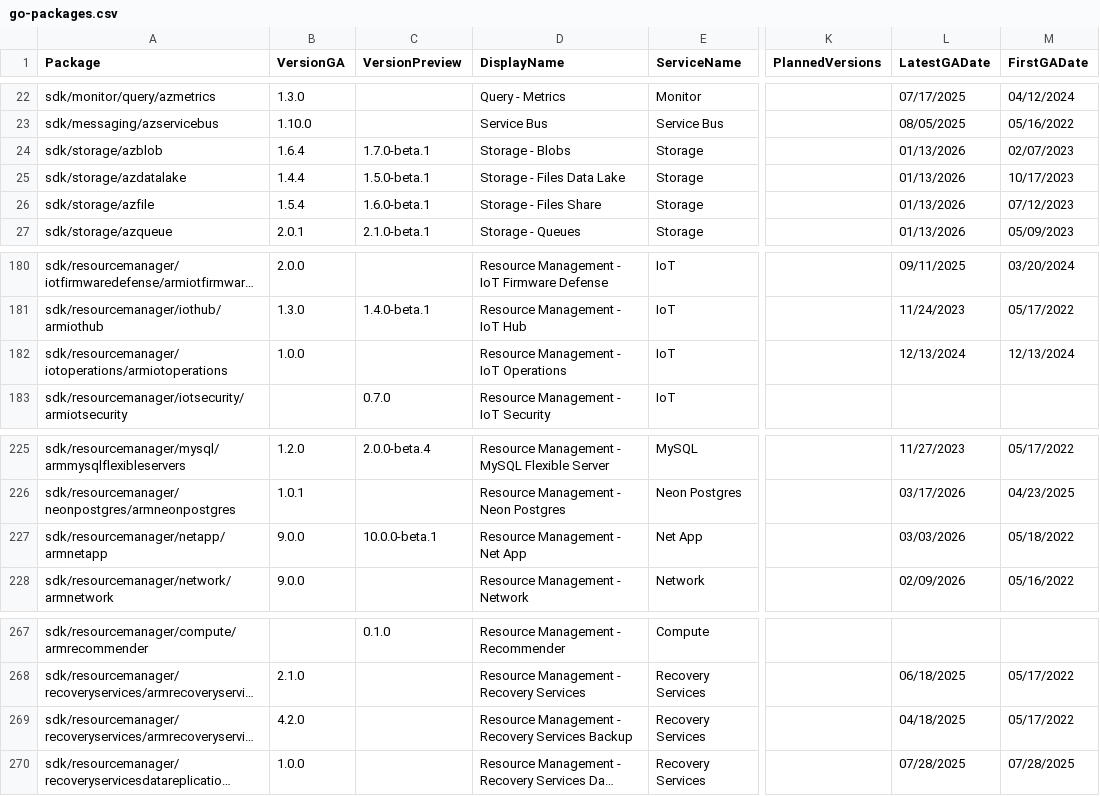
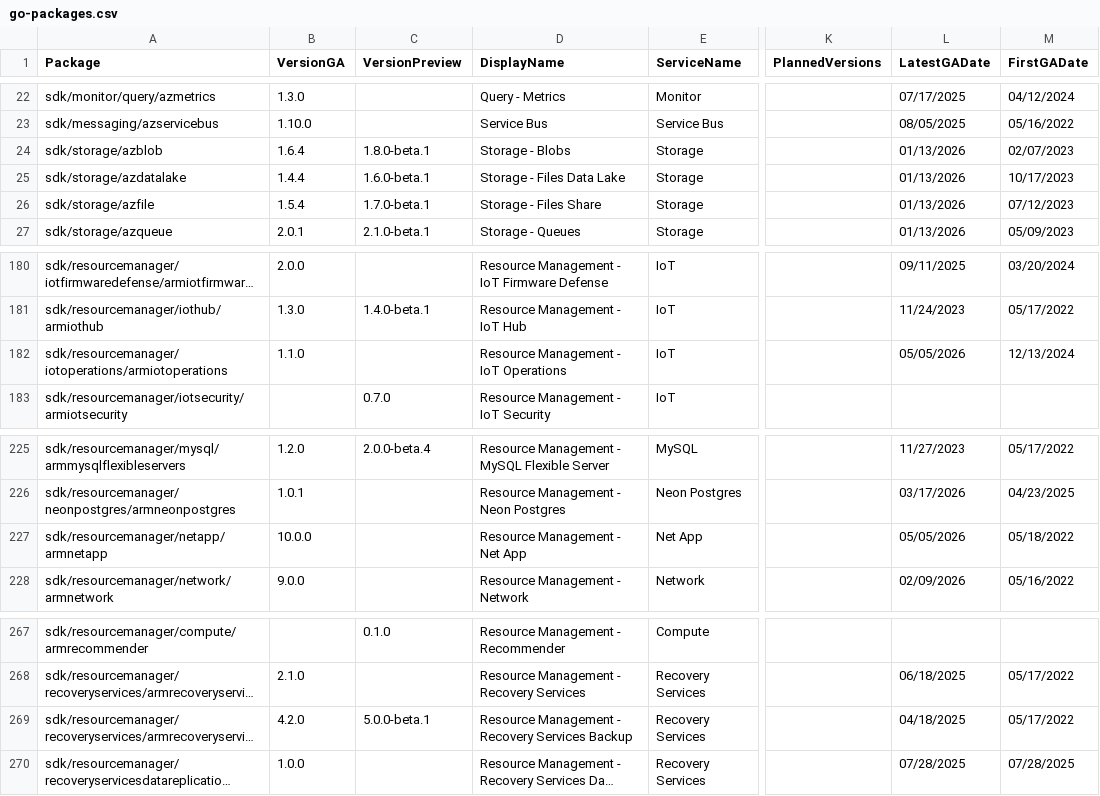
Before and after one commit to SPPRAGUE/azure-sdk, a CSV file: _data/releases/latest/go-packages.csv, drawn as a sheet; only a part is shown, gaps mark what is left out; long unchanged cells end in …; the diff names each change by its address in the sheet, - before the commit and + after, or states it on an @@ line.

```diff
--- a/_data/releases/latest/go-packages.csv
+++ b/_data/releases/latest/go-packages.csv
-C24 (VersionPreview): 1.7.0-beta.1
+C24 (VersionPreview): 1.8.0-beta.1
-C25 (VersionPreview): 1.5.0-beta.1
+C25 (VersionPreview): 1.6.0-beta.1
-C26 (VersionPreview): 1.6.0-beta.1
+C26 (VersionPreview): 1.7.0-beta.1
-B182 (VersionGA): 1.0.0
+B182 (VersionGA): 1.1.0
-L182 (LatestGADate): 12/13/2024
+L182 (LatestGADate): 05/05/2026
-B227 (VersionGA): 9.0.0
+B227 (VersionGA): 10.0.0
-C227 (VersionPreview): 10.0.0-beta.1
+C227 (VersionPreview): (empty)
-L227 (LatestGADate): 03/03/2026
+L227 (LatestGADate): 05/05/2026
-C269 (VersionPreview): (empty)
+C269 (VersionPreview): 5.0.0-beta.1
```
Also changed, not shown: _data/releases/latest/dotnet-packages.csv, _data/releases/latest/java-packages.csv, 6 other files.
